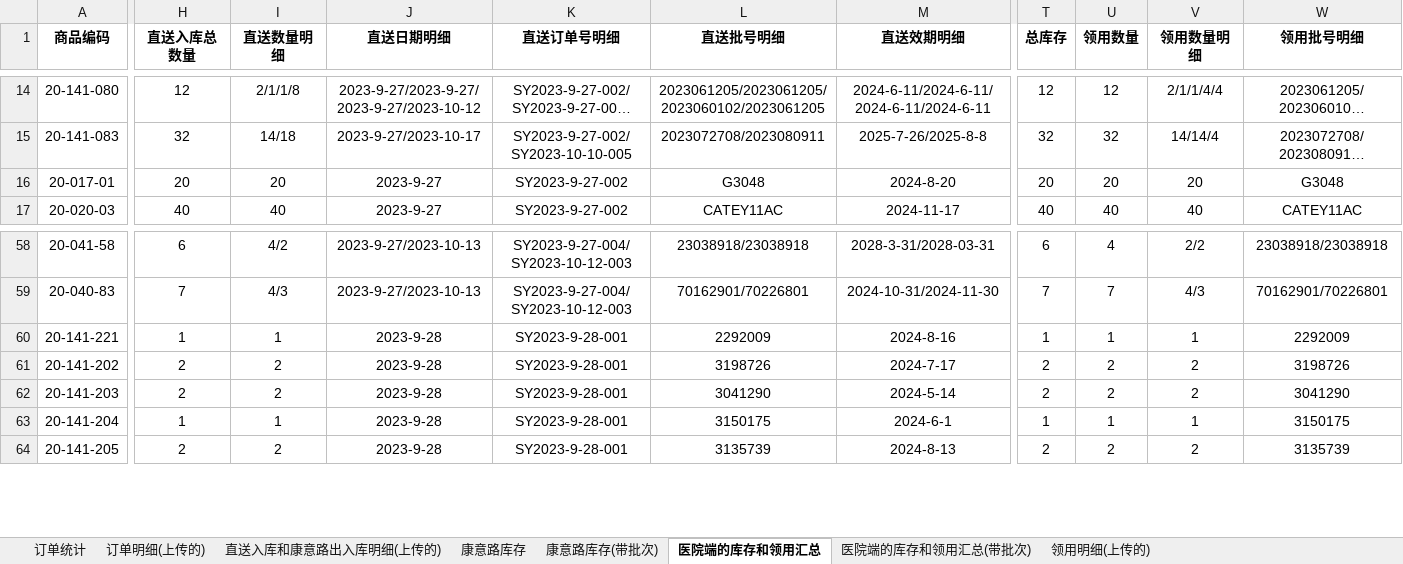
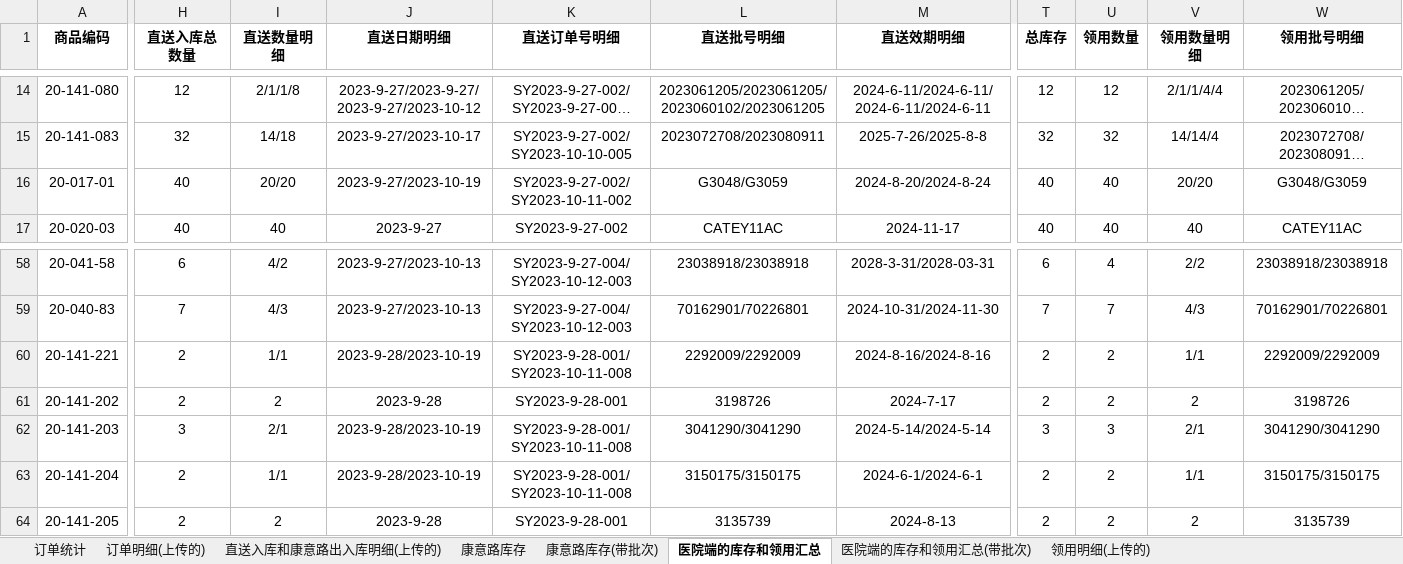
Before and after one commit to kathyzhaowenqian/PMRdataanalysis, an Excel workbook: ShiYuan.xlsx, sheet 医院端的库存和领用汇总, drawn as a sheet; only a part is shown, gaps mark what is left out; long unchanged cells end in …; values as stored, in another font and other column widths than the file's, no borders; the diff covers the shown part only; the diff names each change by its address in the sheet, - before the commit and + after, or states it on an @@ line.

```diff
--- a/ShiYuan.xlsx (sheet 医院端的库存和领用汇总)
+++ b/ShiYuan.xlsx (sheet 医院端的库存和领用汇总)
-H16 (直送入库总数量): 20
+H16 (直送入库总数量): 40
-I16 (直送数量明细): 20
+I16 (直送数量明细): 20/20
-J16 (直送日期明细): 2023-9-27
+J16 (直送日期明细): 2023-9-27/2023-10-19
-K16 (直送订单号明细): SY2023-9-27-002
+K16 (直送订单号明细): SY2023-9-27-002/SY2023-10-11-002
-L16 (直送批号明细): G3048
+L16 (直送批号明细): G3048/G3059
-M16 (直送效期明细): 2024-8-20
+M16 (直送效期明细): 2024-8-20/2024-8-24
-T16 (总库存): 20
+T16 (总库存): 40
-U16 (领用数量): 20
+U16 (领用数量): 40
-V16 (领用数量明细): 20
+V16 (领用数量明细): 20/20
-W16 (领用批号明细): G3048
+W16 (领用批号明细): G3048/G3059
-H60 (直送入库总数量): 1
+H60 (直送入库总数量): 2
-I60 (直送数量明细): 1
+I60 (直送数量明细): 1/1
-J60 (直送日期明细): 2023-9-28
+J60 (直送日期明细): 2023-9-28/2023-10-19
-K60 (直送订单号明细): SY2023-9-28-001
+K60 (直送订单号明细): SY2023-9-28-001/SY2023-10-11-008
-L60 (直送批号明细): 2292009
+L60 (直送批号明细): 2292009/2292009
-M60 (直送效期明细): 2024-8-16
+M60 (直送效期明细): 2024-8-16/2024-8-16
-T60 (总库存): 1
+T60 (总库存): 2
-U60 (领用数量): 1
+U60 (领用数量): 2
-V60 (领用数量明细): 1
+V60 (领用数量明细): 1/1
-W60 (领用批号明细): 2292009
+W60 (领用批号明细): 2292009/2292009
-H62 (直送入库总数量): 2
+H62 (直送入库总数量): 3
-I62 (直送数量明细): 2
+I62 (直送数量明细): 2/1
-J62:J63 (直送日期明细): 2023-9-28
+J62:J63 (直送日期明细): 2023-9-28/2023-10-19
-K62:K63 (直送订单号明细): SY2023-9-28-001
+K62:K63 (直送订单号明细): SY2023-9-28-001/SY2023-10-11-008
-L62 (直送批号明细): 3041290
+L62 (直送批号明细): 3041290/3041290
-M62 (直送效期明细): 2024-5-14
+M62 (直送效期明细): 2024-5-14/2024-5-14
-T62 (总库存): 2
+T62 (总库存): 3
-U62 (领用数量): 2
+U62 (领用数量): 3
-V62 (领用数量明细): 2
+V62 (领用数量明细): 2/1
-W62 (领用批号明细): 3041290
+W62 (领用批号明细): 3041290/3041290
-H63 (直送入库总数量): 1
+H63 (直送入库总数量): 2
-I63 (直送数量明细): 1
+I63 (直送数量明细): 1/1
-L63 (直送批号明细): 3150175
+L63 (直送批号明细): 3150175/3150175
-M63 (直送效期明细): 2024-6-1
+M63 (直送效期明细): 2024-6-1/2024-6-1
-T63 (总库存): 1
+T63 (总库存): 2
-U63 (领用数量): 1
+U63 (领用数量): 2
-V63 (领用数量明细): 1
+V63 (领用数量明细): 1/1
-W63 (领用批号明细): 3150175
+W63 (领用批号明细): 3150175/3150175
```
Also changed, not shown: 27 added rows, 1 removed row and 478 edited cells elsewhere in this sheet, sheet 直送入库和康意路出入库明细(上传的), sheet 医院端的库存和领用汇总(带批次), sheet 领用明细(上传的), sheet 订单统计, sheet 订单明细(上传的), 1 other file.
